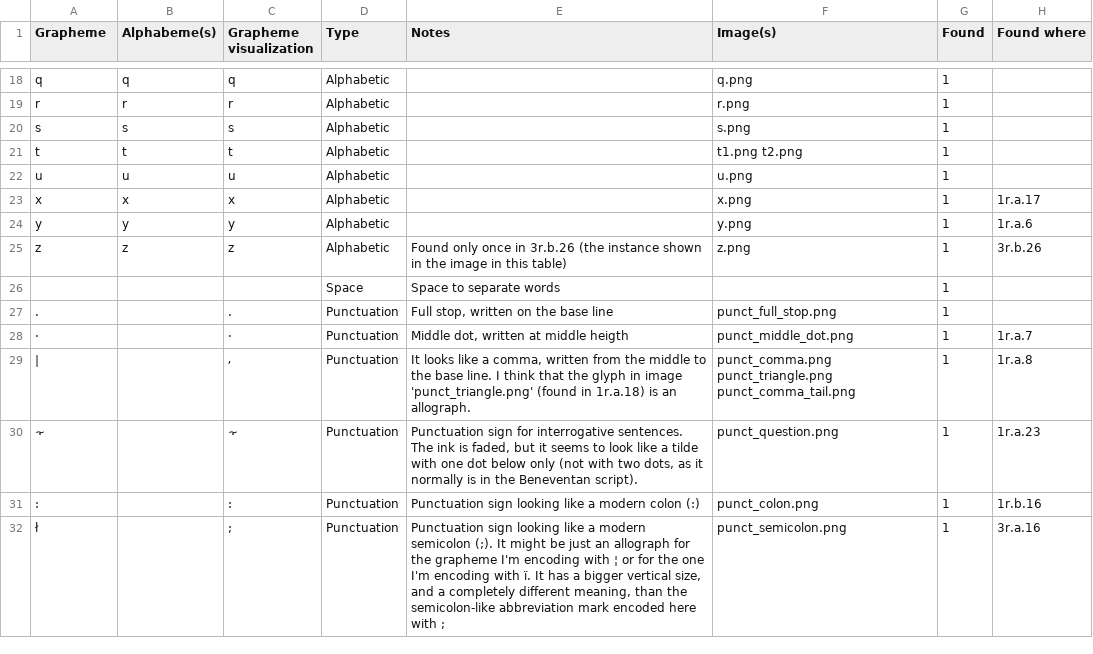
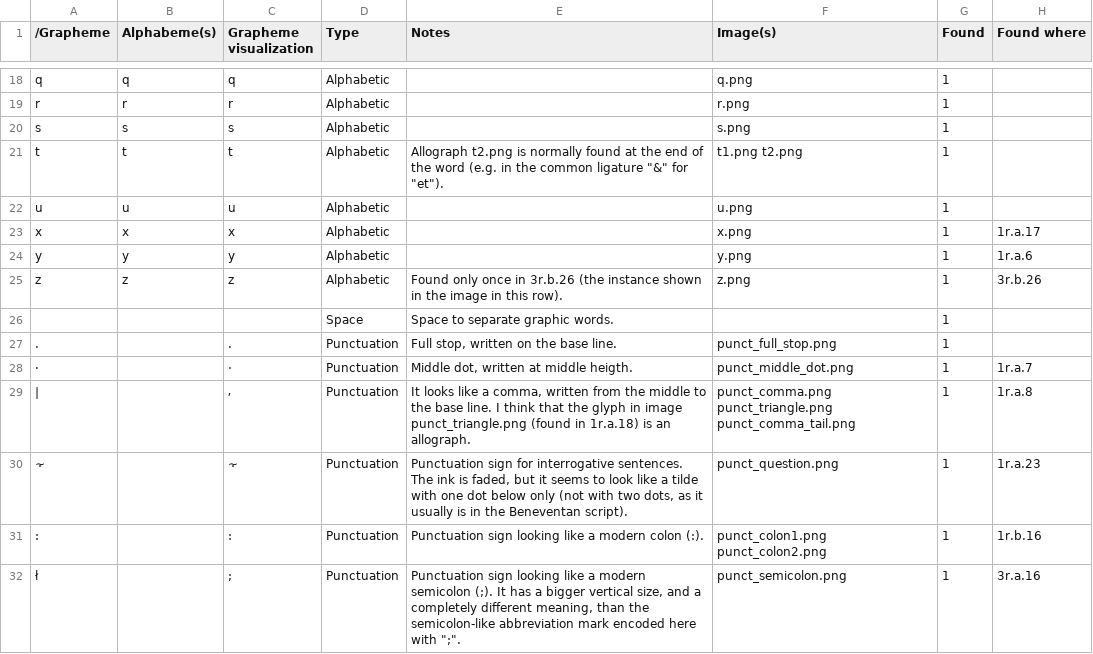
Before and after one commit to paolomonella/ursus, a CSV file: GToS.csv, drawn as a sheet; only a part is shown, gaps mark what is left out; the diff covers the shown part only.

```diff
--- a/GToS.csv
+++ b/GToS.csv
@@ -1 +1 @@
-Grapheme	Alphabeme(s)	Grapheme visualization	Type	Notes	Image(s)	Found	Found where
+/Grapheme	Alphabeme(s)	Grapheme visualization	Type	Notes	Image(s)	Found	Found where
@@ -20,3 +20,3 @@ r	r	r	Alphabetic		r.png	1
 s	s	s	Alphabetic		s.png	1	
-t	t	t	Alphabetic		t1.png t2.png	1	
+t	t	t	Alphabetic	Allograph t2.png is normally found at the end of the word (e.g. in the common ligature "&" for "et").	t1.png t2.png	1	
 u	u	u	Alphabetic		u.png	1	
@@ -24,9 +24,9 @@ x	x	x	Alphabetic		x.png	1	1r.a.17
 y	y	y	Alphabetic		y.png	1	1r.a.6
-z	z	z	Alphabetic	Found only once in 3r.b.26 (the instance shown in the image in this table)	z.png	1	3r.b.26
- 		 	Space	Space to separate words		1	
-.		.	Punctuation	Full stop, written on the base line	punct_full_stop.png	1	
-·		·	Punctuation	Middle dot, written at middle heigth	punct_middle_dot.png	1	1r.a.7
-|		⸴ 	Punctuation	It looks like a comma, written from the middle to the base line. I think that the glyph in image 'punct_triangle.png' (found in 1r.a.18) is an allograph.	punct_comma.png punct_triangle.png punct_comma_tail.png	1	1r.a.8
-⸟		⸟	Punctuation	Punctuation sign for interrogative sentences. The ink is faded, but it seems to look like a tilde with one dot below only (not with two dots, as it normally is in the Beneventan script).	punct_question.png	1	1r.a.23
-:		:	Punctuation	Punctuation sign looking like a modern colon (:)	punct_colon.png	1	1r.b.16
-ł		;	Punctuation	Punctuation sign looking like a modern semicolon (;). It might be just an allograph for the grapheme I'm encoding with ¦ or for the one I'm encoding with ï. It has a bigger vertical size, and a completely different meaning, than the semicolon-like abbreviation mark encoded here with ;	punct_semicolon.png	1	3r.a.16
+z	z	z	Alphabetic	Found only once in 3r.b.26 (the instance shown in the image in this row).	z.png	1	3r.b.26
+ 		 	Space	Space to separate graphic words.		1	
+.		.	Punctuation	Full stop, written on the base line.	punct_full_stop.png	1	
+·		·	Punctuation	Middle dot, written at middle heigth.	punct_middle_dot.png	1	1r.a.7
+|		⸴ 	Punctuation	It looks like a comma, written from the middle to the base line. I think that the glyph in image punct_triangle.png (found in 1r.a.18) is an allograph.	punct_comma.png punct_triangle.png punct_comma_tail.png	1	1r.a.8
+⸟		⸟	Punctuation	Punctuation sign for interrogative sentences. The ink is faded, but it seems to look like a tilde with one dot below only (not with two dots, as it usually is in the Beneventan script).	punct_question.png	1	1r.a.23
+:		:	Punctuation	Punctuation sign looking like a modern colon (:).	punct_colon1.png punct_colon2.png	1	1r.b.16
+ł		;	Punctuation	Punctuation sign looking like a modern semicolon (;). It has a bigger vertical size, and a completely different meaning, than the semicolon-like abbreviation mark encoded here with ";".	punct_semicolon.png	1	3r.a.16
```
Also changed, not shown: 14 edited cells elsewhere in this file, 5 other files.
